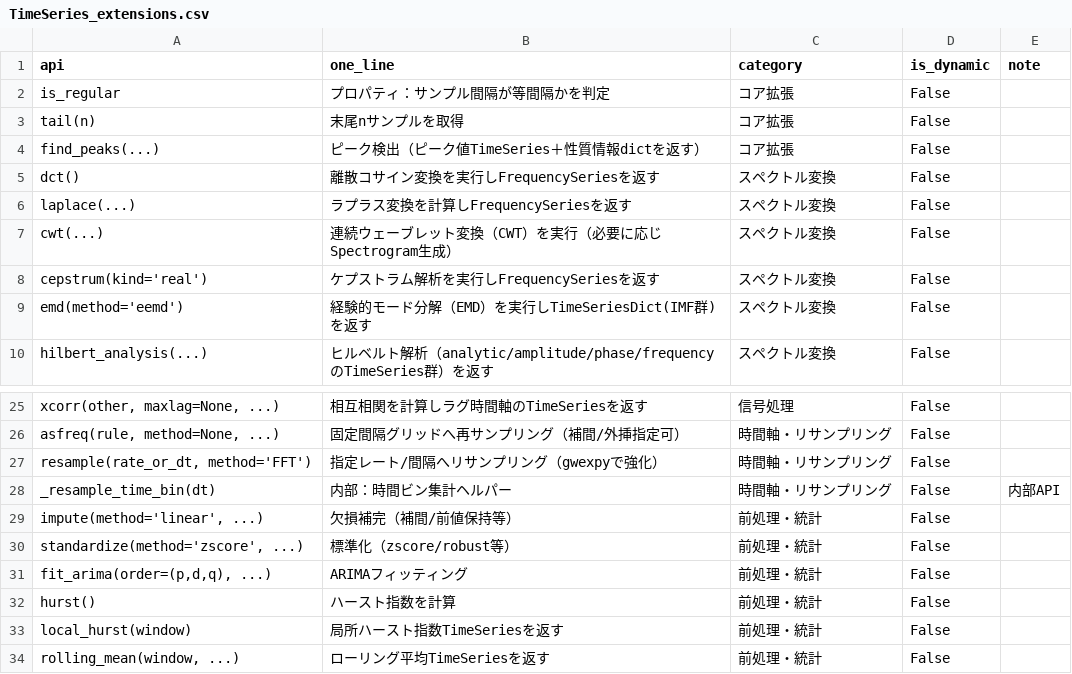
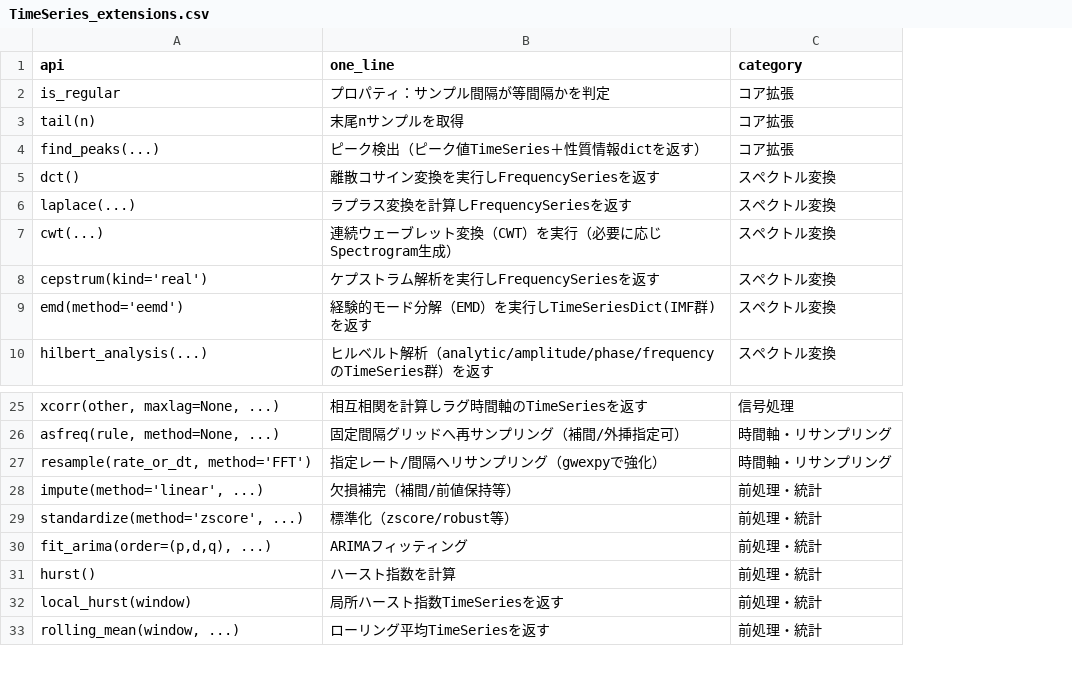
Before and after one commit to tatsuki-washimi/gwexpy, a CSV file: docs/TimeSeries_extensions.csv, drawn as a sheet; only a part is shown, gaps mark what is left out; the diff names each change by its address in the sheet, - before the commit and + after, or states it on an @@ line.

Commit message:
extension methodd csv update

```diff
--- a/docs/TimeSeries_extensions.csv
+++ b/docs/TimeSeries_extensions.csv
-column D (is_dynamic), rows 2-10: all False; rows 25-27: all False; rows 29-34: all False
-column E (note), empty
-row 28: _resample_time_bin(dt) | 内部：時間ビン集計ヘルパー | 時間軸・リサンプリング | False | 内部API
```
Also changed, not shown: docs/Array_extensions.csv, docs/FrequencySeries_extensions.csv, 8 other files.
